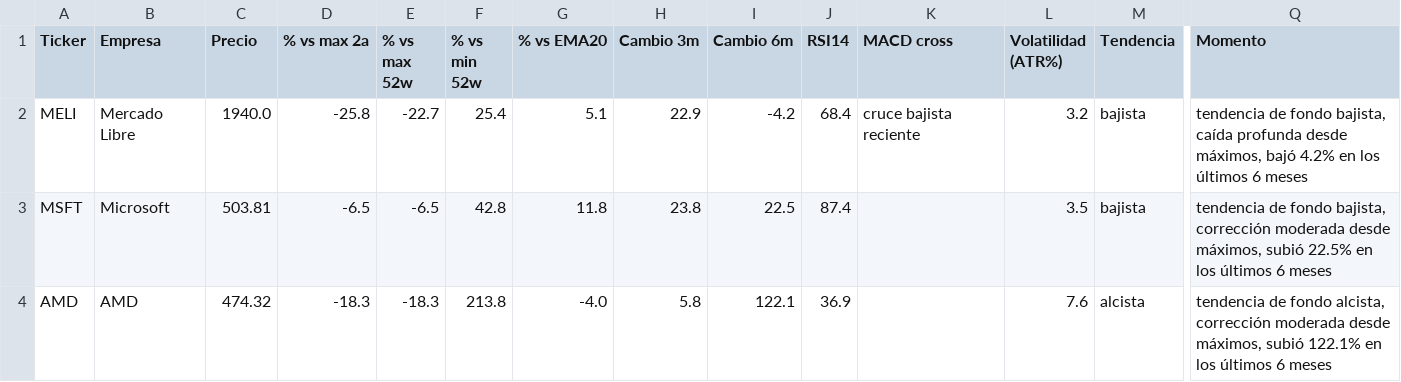
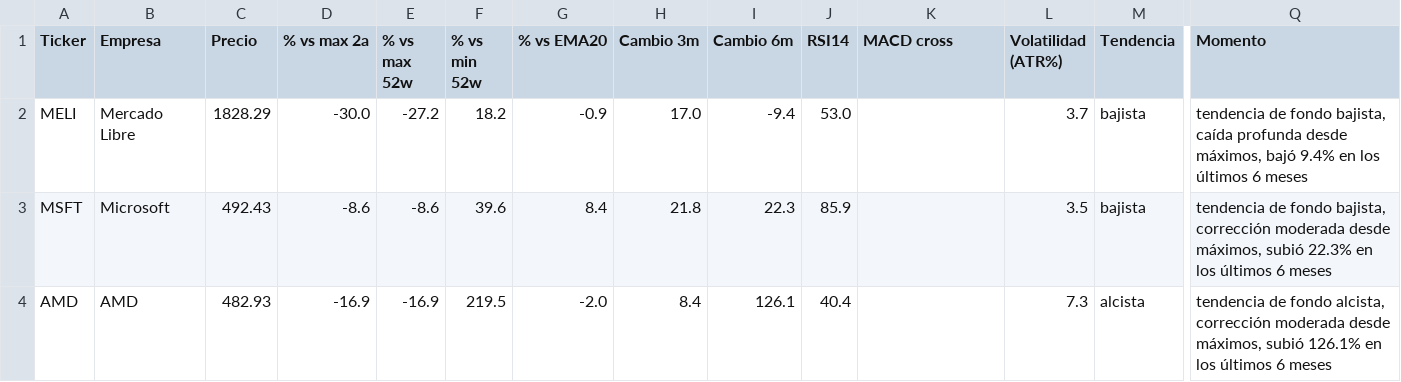
Before and after one commit to marianobuglio/invest-agent, a CSV file: analysis_result.csv, drawn as a sheet; only a part is shown, gaps mark what is left out; the diff covers the shown part only; the diff names each change by its address in the sheet, - before the commit and + after, or states it on an @@ line.

```diff
--- a/analysis_result.csv
+++ b/analysis_result.csv
-C2 (Precio): 1940.0
+C2 (Precio): 1828.29
-D2 (% vs max 2a): -25.8
+D2 (% vs max 2a): -30.0
-E2 (% vs max 52w): -22.7
+E2 (% vs max 52w): -27.2
-F2 (% vs min 52w): 25.4
+F2 (% vs min 52w): 18.2
-G2 (% vs EMA20): 5.1
+G2 (% vs EMA20): -0.9
-H2 (Cambio 3m): 22.9
+H2 (Cambio 3m): 17.0
-I2 (Cambio 6m): -4.2
+I2 (Cambio 6m): -9.4
-J2 (RSI14): 68.4
+J2 (RSI14): 53.0
-K2 (MACD cross): cruce bajista reciente
+K2 (MACD cross): (empty)
-L2 (Volatilidad (ATR%)): 3.2
+L2 (Volatilidad (ATR%)): 3.7
-Q2 (Momento): …máximos, bajó 4.2% en los…
+Q2 (Momento): …máximos, bajó 9.4% en los…
-C3 (Precio): 503.81
+C3 (Precio): 492.43
-D3 (% vs max 2a): -6.5
+D3 (% vs max 2a): -8.6
-E3 (% vs max 52w): -6.5
+E3 (% vs max 52w): -8.6
-F3 (% vs min 52w): 42.8
+F3 (% vs min 52w): 39.6
-G3 (% vs EMA20): 11.8
+G3 (% vs EMA20): 8.4
-H3 (Cambio 3m): 23.8
+H3 (Cambio 3m): 21.8
-I3 (Cambio 6m): 22.5
+I3 (Cambio 6m): 22.3
-J3 (RSI14): 87.4
+J3 (RSI14): 85.9
-Q3 (Momento): …máximos, subió 22.5% en los…
+Q3 (Momento): …máximos, subió 22.3% en los…
-C4 (Precio): 474.32
+C4 (Precio): 482.93
-D4 (% vs max 2a): -18.3
+D4 (% vs max 2a): -16.9
-E4 (% vs max 52w): -18.3
+E4 (% vs max 52w): -16.9
-F4 (% vs min 52w): 213.8
+F4 (% vs min 52w): 219.5
-G4 (% vs EMA20): -4.0
+G4 (% vs EMA20): -2.0
-H4 (Cambio 3m): 5.8
+H4 (Cambio 3m): 8.4
-I4 (Cambio 6m): 122.1
+I4 (Cambio 6m): 126.1
-J4 (RSI14): 36.9
+J4 (RSI14): 40.4
-L4 (Volatilidad (ATR%)): 7.6
+L4 (Volatilidad (ATR%)): 7.3
-Q4 (Momento): …máximos, subió 122.1% en los…
+Q4 (Momento): …máximos, subió 126.1% en los…
```
Also changed, not shown: 92 edited cells elsewhere in this file, state_previous_run.csv, 3 other files.
